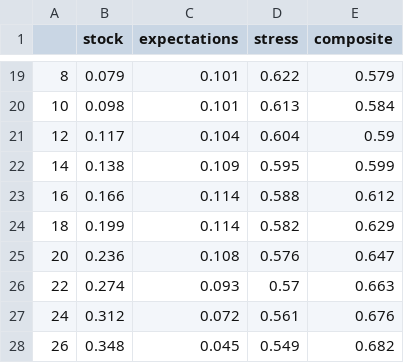
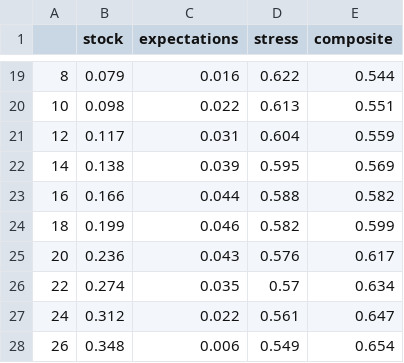
Before and after one commit to zzh1977/ExanteZZH, a CSV file: output/lead_lag_nfci.csv, drawn as a sheet; only a part is shown, gaps mark what is left out; the diff covers the shown part only.

```diff
--- a/output/lead_lag_nfci.csv
+++ b/output/lead_lag_nfci.csv
@@ -19,10 +19,10 @@
-8,0.079,0.101,0.622,0.579
-10,0.098,0.101,0.613,0.584
-12,0.117,0.104,0.604,0.59
-14,0.138,0.109,0.595,0.599
-16,0.166,0.114,0.588,0.612
-18,0.199,0.114,0.582,0.629
-20,0.236,0.108,0.576,0.647
-22,0.274,0.093,0.57,0.663
-24,0.312,0.072,0.561,0.676
-26,0.348,0.045,0.549,0.682
+8,0.079,0.016,0.622,0.544
+10,0.098,0.022,0.613,0.551
+12,0.117,0.031,0.604,0.559
+14,0.138,0.039,0.595,0.569
+16,0.166,0.044,0.588,0.582
+18,0.199,0.046,0.582,0.599
+20,0.236,0.043,0.576,0.617
+22,0.274,0.035,0.57,0.634
+24,0.312,0.022,0.561,0.647
+26,0.348,0.006,0.549,0.654
```
Also changed, not shown: 34 edited cells elsewhere in this file, 7 other files.
